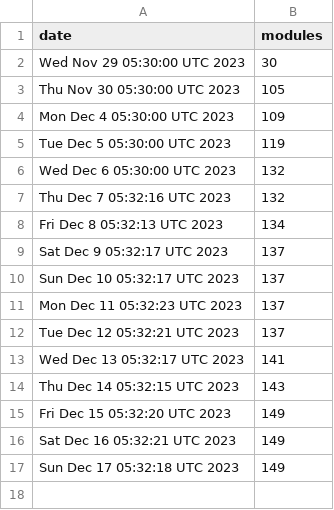
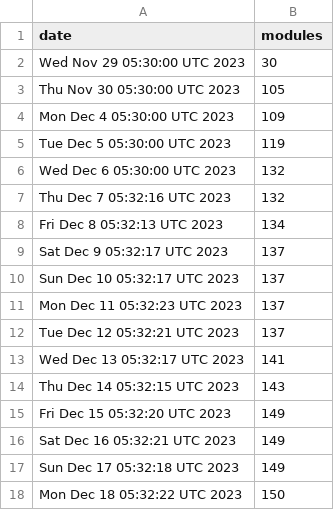
Before and after one commit to jpadams/daggerverse-stats, a CSV file: data.csv, drawn as a sheet.

```diff
--- a/data.csv
+++ b/data.csv
@@ -17 +17,2 @@ Sat Dec 16 05:32:21 UTC 2023,149
 Sun Dec 17 05:32:18 UTC 2023,149
+Mon Dec 18 05:32:22 UTC 2023,150
```
Also changed, not shown: 1 other file.
